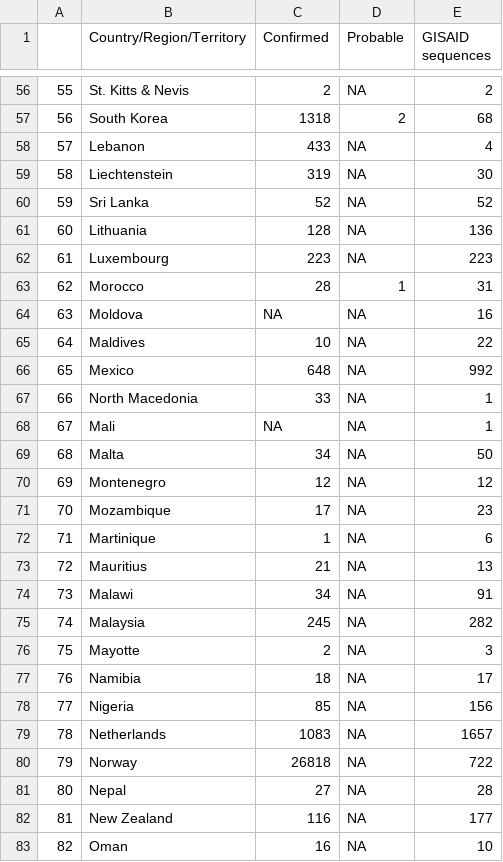
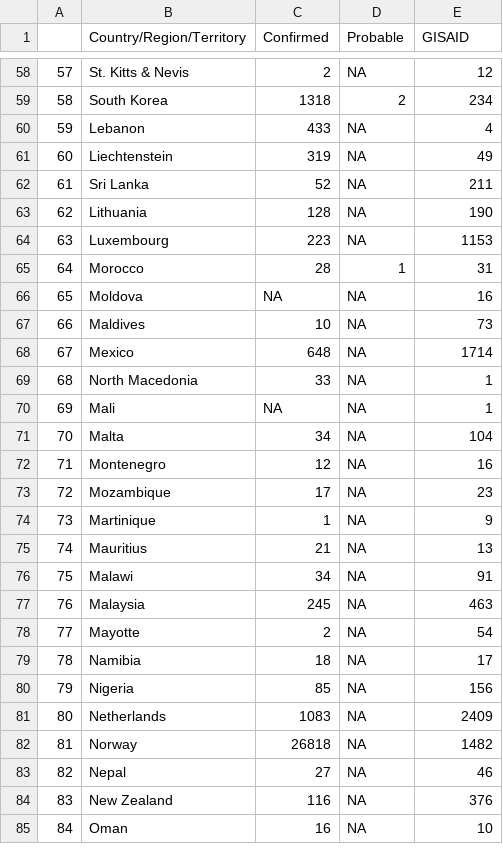
Before and after one commit to PandemicPreventionInstitute/ppi-output, a CSV file: daily-sitrep/omicron_seq.csv, drawn as a sheet; only a part is shown, gaps mark what is left out; addresses are those after the commit; the diff covers the shown part only; the diff names each change by its address in the sheet, - before the commit and + after, or states it on an @@ line.

```diff
--- a/daily-sitrep/omicron_seq.csv
+++ b/daily-sitrep/omicron_seq.csv
-E1: GISAID sequences
+E1: GISAID
@@ column A renumbered from row 33 down @@
-E58 (GISAID): 2
+E58 (GISAID): 12
-E59 (GISAID): 68
+E59 (GISAID): 234
-E61 (GISAID): 30
+E61 (GISAID): 49
-E62 (GISAID): 52
+E62 (GISAID): 211
-E63 (GISAID): 136
+E63 (GISAID): 190
-E64 (GISAID): 223
+E64 (GISAID): 1153
-E67 (GISAID): 22
+E67 (GISAID): 73
-E68 (GISAID): 992
+E68 (GISAID): 1714
-E71 (GISAID): 50
+E71 (GISAID): 104
-E72 (GISAID): 12
+E72 (GISAID): 16
-E74 (GISAID): 6
+E74 (GISAID): 9
-E77 (GISAID): 282
+E77 (GISAID): 463
-E78 (GISAID): 3
+E78 (GISAID): 54
-E81 (GISAID): 1657
+E81 (GISAID): 2409
-E82 (GISAID): 722
+E82 (GISAID): 1482
-E83 (GISAID): 28
+E83 (GISAID): 46
-E84 (GISAID): 177
+E84 (GISAID): 376
```
Also changed, not shown: 4 added rows, 3 removed rows and 62 edited cells elsewhere in this file, daily-sitrep/topline_df_weekly.csv, 2 other files.
